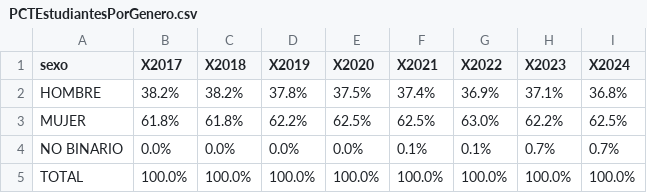
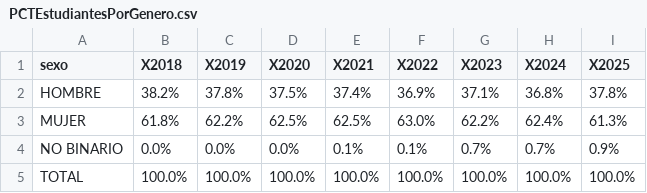
Before and after one commit to igualdad-ucm/Informe-Estudiantes-UCM, a CSV file: csv/PCTEstudiantesPorGenero.csv, drawn as a sheet; removed rows and columns are numbered as before the commit, all else as after; the diff names each change by its address in the sheet, - before the commit and + after, or states it on an @@ line.

```diff
--- a/csv/PCTEstudiantesPorGenero.csv
+++ b/csv/PCTEstudiantesPorGenero.csv
-column B (X2017), rows 2-5: 38.2% | 61.8% | 0.0% | 100.0%
+column I (X2025), rows 2-5: 37.8% | 61.3% | 0.9% | 100.0%
-H3 (X2024): 62.5%
+H3 (X2024): 62.4%
```
Also changed, not shown: csv/PCTEstudiantesPorCentroYGenero.csv, csv/PCTEstudiantesPorRamaYGenero.csv, 10 other files.
